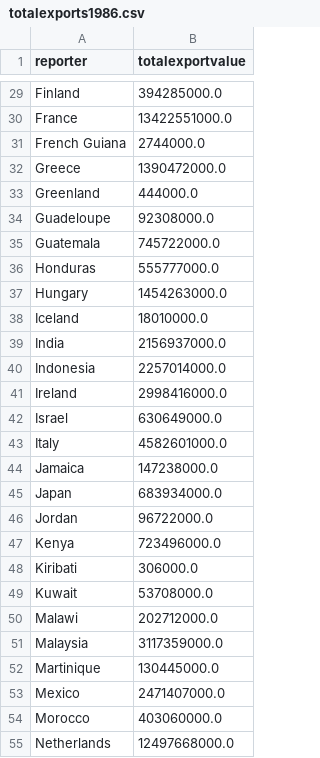
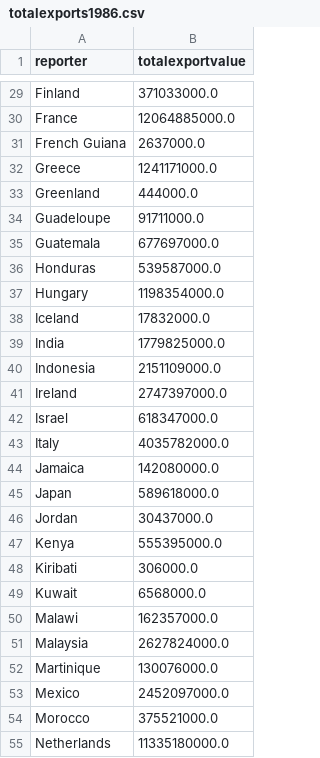
Before and after one commit to MattHCarrier/Data421Project, a CSV file: totalexports1986.csv, drawn as a sheet; only a part is shown, gaps mark what is left out; the diff covers the shown part only; the diff names each change by its address in the sheet, - before the commit and + after, or states it on an @@ line.

```diff
--- a/totalexports1986.csv
+++ b/totalexports1986.csv
-B29 (totalexportvalue): 394285000.0
+B29 (totalexportvalue): 371033000.0
-B30 (totalexportvalue): 13422551000.0
+B30 (totalexportvalue): 12064885000.0
-B31 (totalexportvalue): 2744000.0
+B31 (totalexportvalue): 2637000.0
-B32 (totalexportvalue): 1390472000.0
+B32 (totalexportvalue): 1241171000.0
-B34 (totalexportvalue): 92308000.0
+B34 (totalexportvalue): 91711000.0
-B35 (totalexportvalue): 745722000.0
+B35 (totalexportvalue): 677697000.0
-B36 (totalexportvalue): 555777000.0
+B36 (totalexportvalue): 539587000.0
-B37 (totalexportvalue): 1454263000.0
+B37 (totalexportvalue): 1198354000.0
-B38 (totalexportvalue): 18010000.0
+B38 (totalexportvalue): 17832000.0
-B39 (totalexportvalue): 2156937000.0
+B39 (totalexportvalue): 1779825000.0
-B40 (totalexportvalue): 2257014000.0
+B40 (totalexportvalue): 2151109000.0
-B41 (totalexportvalue): 2998416000.0
+B41 (totalexportvalue): 2747397000.0
-B42 (totalexportvalue): 630649000.0
+B42 (totalexportvalue): 618347000.0
-B43 (totalexportvalue): 4582601000.0
+B43 (totalexportvalue): 4035782000.0
-B44 (totalexportvalue): 147238000.0
+B44 (totalexportvalue): 142080000.0
-B45 (totalexportvalue): 683934000.0
+B45 (totalexportvalue): 589618000.0
-B46 (totalexportvalue): 96722000.0
+B46 (totalexportvalue): 30437000.0
-B47 (totalexportvalue): 723496000.0
+B47 (totalexportvalue): 555395000.0
-B49 (totalexportvalue): 53708000.0
+B49 (totalexportvalue): 6568000.0
-B50 (totalexportvalue): 202712000.0
+B50 (totalexportvalue): 162357000.0
-B51 (totalexportvalue): 3117359000.0
+B51 (totalexportvalue): 2627824000.0
-B52 (totalexportvalue): 130445000.0
+B52 (totalexportvalue): 130076000.0
-B53 (totalexportvalue): 2471407000.0
+B53 (totalexportvalue): 2452097000.0
-B54 (totalexportvalue): 403060000.0
+B54 (totalexportvalue): 375521000.0
-B55 (totalexportvalue): 12497668000.0
+B55 (totalexportvalue): 11335180000.0
```
Also changed, not shown: 2 removed rows and 56 edited cells elsewhere in this file, totalexports1996.csv, totalexports2006.csv, 5 other files.
